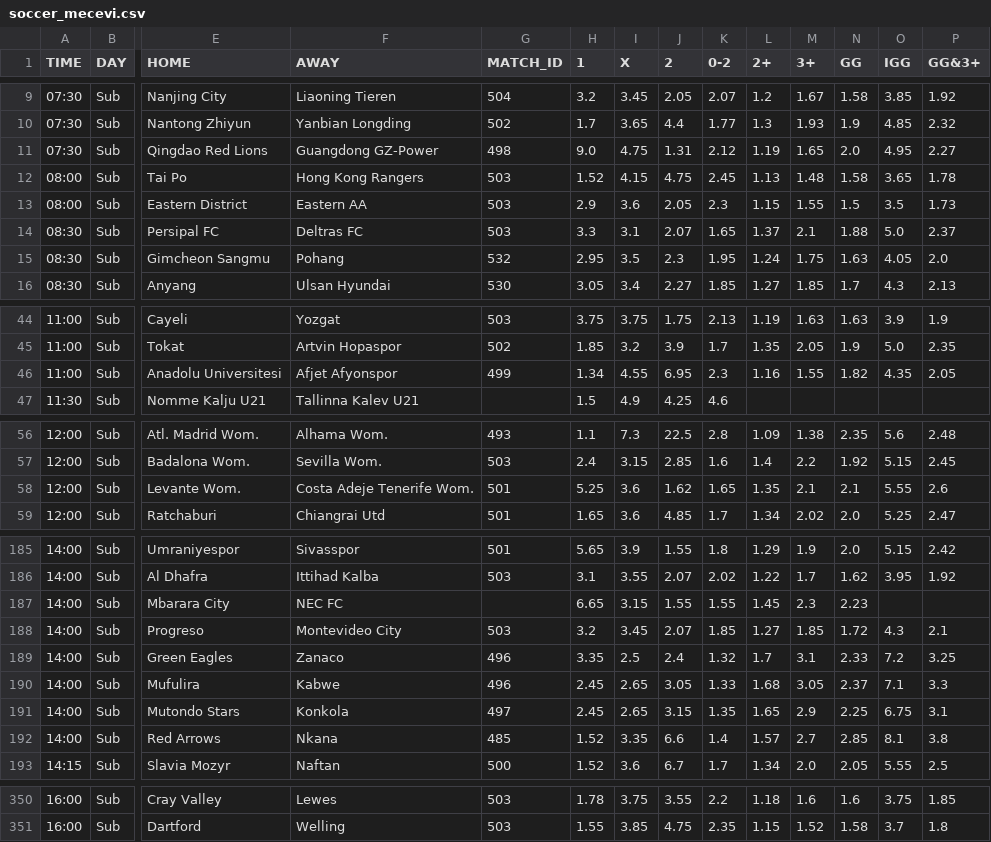
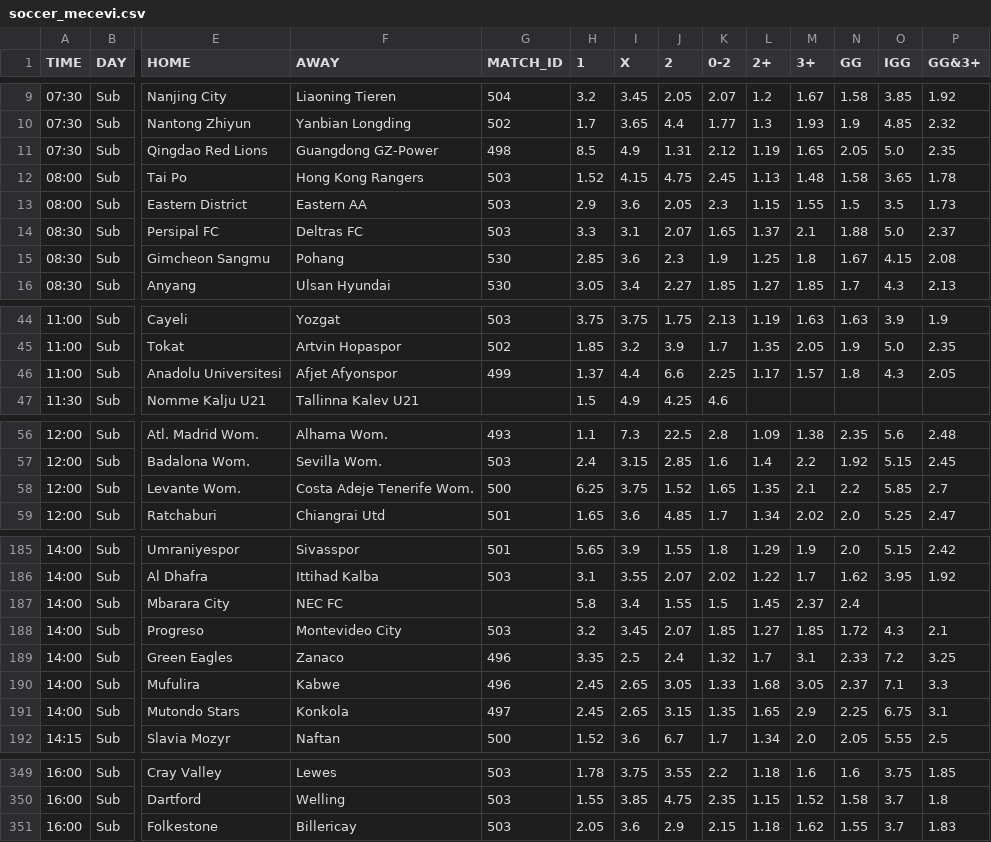
Before and after one commit to kapcina69/Arbitrage2, a CSV file: soccer/soccer_mecevi.csv, drawn as a sheet; only a part is shown, gaps mark what is left out; removed rows and columns are numbered as before the commit, all else as after; rows hold the shown columns only; the diff covers the shown part only; the diff names each change by its address in the sheet, - before the commit and + after, or states it on an @@ line.

```diff
--- a/soccer/soccer_mecevi.csv
+++ b/soccer/soccer_mecevi.csv
-H11 (1): 9.0
+H11 (1): 8.5
-I11 (X): 4.75
+I11 (X): 4.9
-N11 (GG): 2.0
+N11 (GG): 2.05
-O11 (IGG): 4.95
+O11 (IGG): 5.0
-P11 (GG&3+): 2.27
+P11 (GG&3+): 2.35
-G15 (MATCH_ID): 532
+G15 (MATCH_ID): 530
-H15 (1): 2.95
+H15 (1): 2.85
-I15 (X): 3.5
+I15 (X): 3.6
-K15 (0-2): 1.95
+K15 (0-2): 1.9
-L15 (2+): 1.24
+L15 (2+): 1.25
-M15 (3+): 1.75
+M15 (3+): 1.8
-N15 (GG): 1.63
+N15 (GG): 1.67
-O15 (IGG): 4.05
+O15 (IGG): 4.15
-P15 (GG&3+): 2.0
+P15 (GG&3+): 2.08
-H46 (1): 1.34
+H46 (1): 1.37
-I46 (X): 4.55
+I46 (X): 4.4
-J46 (2): 6.95
+J46 (2): 6.6
-K46 (0-2): 2.3
+K46 (0-2): 2.25
-L46 (2+): 1.16
+L46 (2+): 1.17
-M46 (3+): 1.55
+M46 (3+): 1.57
-N46 (GG): 1.82
+N46 (GG): 1.8
-O46 (IGG): 4.35
+O46 (IGG): 4.3
-G58 (MATCH_ID): 501
+G58 (MATCH_ID): 500
-H58 (1): 5.25
+H58 (1): 6.25
-I58 (X): 3.6
+I58 (X): 3.75
-J58 (2): 1.62
+J58 (2): 1.52
-N58 (GG): 2.1
+N58 (GG): 2.2
-O58 (IGG): 5.55
+O58 (IGG): 5.85
-P58 (GG&3+): 2.6
+P58 (GG&3+): 2.7
-H187 (1): 6.65
+H187 (1): 5.8
-I187 (X): 3.15
+I187 (X): 3.4
-K187 (0-2): 1.55
+K187 (0-2): 1.5
-M187 (3+): 2.3
+M187 (3+): 2.37
-N187 (GG): 2.23
+N187 (GG): 2.4
-row 192: 14:00 | Sub | Red Arrows | Nkana | 485 | 1.52 | 3.35 | 6.6 | 1.4 | 1.57 | 2.7 | 2.85 | 8.1 | 3.8
+row 351: 16:00 | Sub | Folkestone | Billericay | 503 | 2.05 | 3.6 | 2.9 | 2.15 | 1.18 | 1.62 | 1.55 | 3.7 | 1.83
```
Also changed, not shown: 42 edited cells elsewhere in this file, 24 other files.
